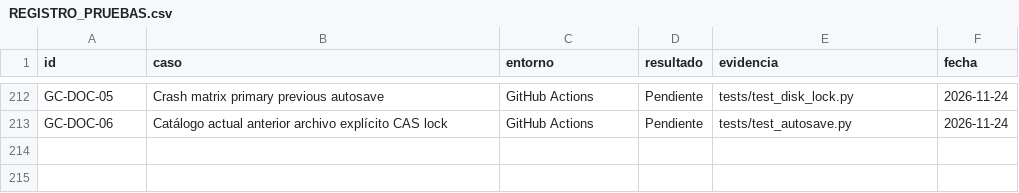
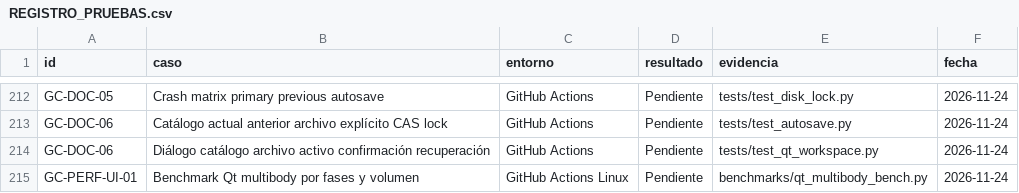
Before and after one commit to JerryblackVe/GooseCad, a CSV file: REGISTRO_PRUEBAS.csv, drawn as a sheet; only a part is shown, gaps mark what is left out; the diff names each change by its address in the sheet, - before the commit and + after, or states it on an @@ line.

Commit message:
GC-PERF-UI-01: multibody phase latency benchmark and recovery dialog regression

```diff
--- a/REGISTRO_PRUEBAS.csv
+++ b/REGISTRO_PRUEBAS.csv
+row 214: GC-DOC-06 | Diálogo catálogo archivo activo confirmación recuperación | GitHub Actions | Pendiente | tests/test_qt_workspace.py | 2026-11-24
+row 215: GC-PERF-UI-01 | Benchmark Qt multibody por fases y volumen | GitHub Actions Linux | Pendiente | benchmarks/qt_multibody_bench.py | 2026-11-24
```
Also changed, not shown: 10 other files.
